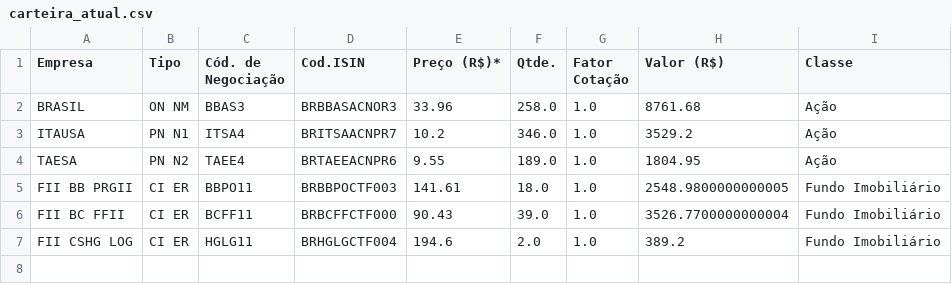
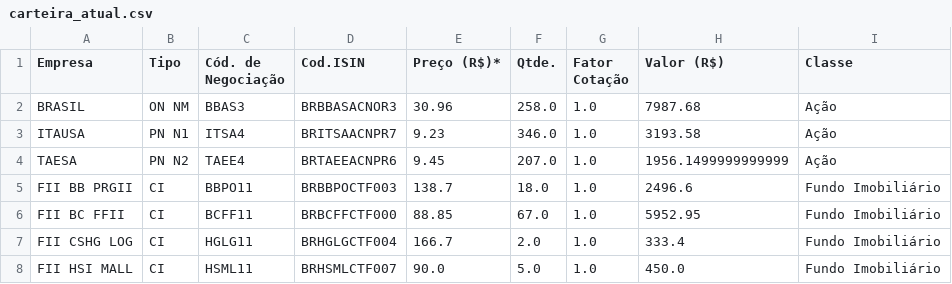
Before and after one commit to AlexJunior01/dashboard_carteira_de_acoes, a CSV file: datasets/carteira_atual.csv, drawn as a sheet.

```diff
--- a/datasets/carteira_atual.csv
+++ b/datasets/carteira_atual.csv
@@ -1,7 +1,8 @@
 Empresa,Tipo,Cód. de Negociação,Cod.ISIN,Preço (R$)*,Qtde.,Fator Cotação,Valor (R$),Classe
-BRASIL,ON NM,BBAS3,BRBBASACNOR3,33.96,258.0,1.0,8761.68,Ação
-ITAUSA,PN N1,ITSA4,BRITSAACNPR7,10.2,346.0,1.0,3529.2,Ação
-TAESA,PN N2,TAEE4,BRTAEEACNPR6,9.55,189.0,1.0,1804.95,Ação
-FII BB PRGII,CI ER,BBPO11,BRBBPOCTF003,141.61,18.0,1.0,2548.9800000000005,Fundo Imobiliário
-FII BC FFII,CI ER,BCFF11,BRBCFFCTF000,90.43,39.0,1.0,3526.7700000000004,Fundo Imobiliário
-FII CSHG LOG,CI ER,HGLG11,BRHGLGCTF004,194.6,2.0,1.0,389.2,Fundo Imobiliário
+BRASIL,ON NM,BBAS3,BRBBASACNOR3,30.96,258.0,1.0,7987.68,Ação
+ITAUSA,PN N1,ITSA4,BRITSAACNPR7,9.23,346.0,1.0,3193.58,Ação
+TAESA,PN N2,TAEE4,BRTAEEACNPR6,9.45,207.0,1.0,1956.1499999999999,Ação
+FII BB PRGII,CI,BBPO11,BRBBPOCTF003,138.7,18.0,1.0,2496.6,Fundo Imobiliário
+FII BC FFII,CI,BCFF11,BRBCFFCTF000,88.85,67.0,1.0,5952.95,Fundo Imobiliário
+FII CSHG LOG,CI,HGLG11,BRHGLGCTF004,166.7,2.0,1.0,333.4,Fundo Imobiliário
+FII HSI MALL,CI,HSML11,BRHSMLCTF007,90.0,5.0,1.0,450.0,Fundo Imobiliário
```
Also changed, not shown: datasets/negociacoes.csv, datasets/rendimentos.csv, 7 other files.
